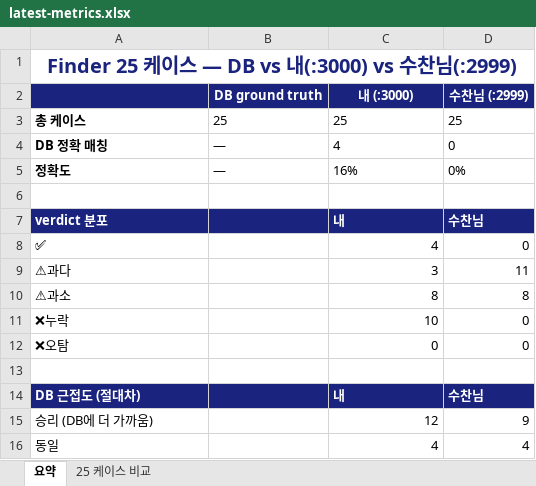
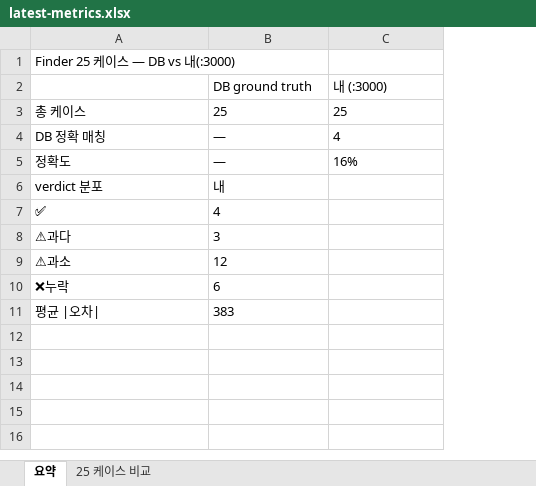
Before and after one commit to cook-kuk/yg1-ai-assistant, an Excel workbook: reports/latest-metrics.xlsx, sheet 요약, drawn as a sheet; values as stored, in another font and other column widths than the file's, no borders; removed rows and columns are numbered as before the commit, all else as after; the diff names each change by its address in the sheet, - before the commit and + after, or states it on an @@ line.

```diff
--- a/reports/latest-metrics.xlsx (sheet 요약)
+++ b/reports/latest-metrics.xlsx (sheet 요약)
-column D (수찬님 (:2999)), rows 3-5: 25 | 0 | 0%; rows 7-11: 수찬님 | 0 | 11 | 8 | 0
-A1: Finder 25 케이스 — DB vs 내(:3000) vs 수찬님(:2999)
+A1: Finder 25 케이스 — DB vs 내(:3000)
@@ A1 bold: on → off, alignment: center → left, text colour: #1A237E → black, text size: smaller @@
-A1:D1 merged
-A2:C2 fill: #1A237E
+A2:C2 fill: none
@@ B2:C2 bold: on → off, text colour: #FFFFFF → black, alignment: center → left @@
-A3:A5 bold: on
+A3:A5 bold: off
-row 6: (empty)
-A6 bold: on
+A6 bold: off
-A6:C6 fill: #1A237E
+A6:C6 fill: none
-A6 text colour: #FFFFFF
+A6 text colour: black
-B6 (DB ground truth): (empty)
+B6 (DB ground truth): 내
-C6 (내 (:3000)): 내
+C6 (내 (:3000)): (empty)
-B7 (DB ground truth): (empty)
+B7 (DB ground truth): 4
-C7 (내 (:3000)): 4
+C7 (내 (:3000)): (empty)
-B8 (DB ground truth): (empty)
+B8 (DB ground truth): 3
-C8 (내 (:3000)): 3
+C8 (내 (:3000)): (empty)
-B9 (DB ground truth): (empty)
+B9 (DB ground truth): 12
-C9 (내 (:3000)): 8
+C9 (내 (:3000)): (empty)
-B10 (DB ground truth): (empty)
+B10 (DB ground truth): 6
-C10 (내 (:3000)): 10
+C10 (내 (:3000)): (empty)
-row 12: ❌오탐 |  | 0 | 0
-row 11: (empty)
+row 11: 평균 |오차| | 383
-row 14: DB 근접도 (절대차) |  | 내 | 수찬님
-row 15: 승리 (DB에 더 가까움) |  | 12 | 9
-row 16: 동일 |  | 4 | 4
```
Also changed, not shown: sheet 25 케이스 비교, 3 other files.
